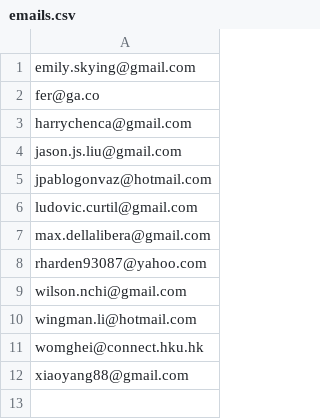
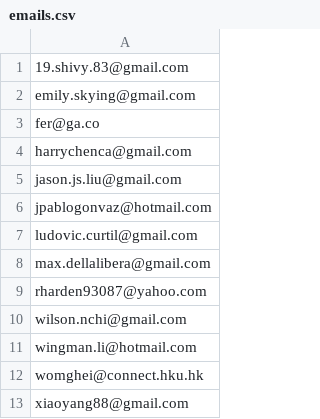
Before and after one commit to f3r/DS_HK_6, a CSV file: admin/emails.csv, drawn as a sheet; the diff names each change by its address in the sheet, - before the commit and + after, or states it on an @@ line.

```diff
--- a/admin/emails.csv
+++ b/admin/emails.csv
+row 1: 19.shivy.83@gmail.com
```
Also changed, not shown: 4 other files.
